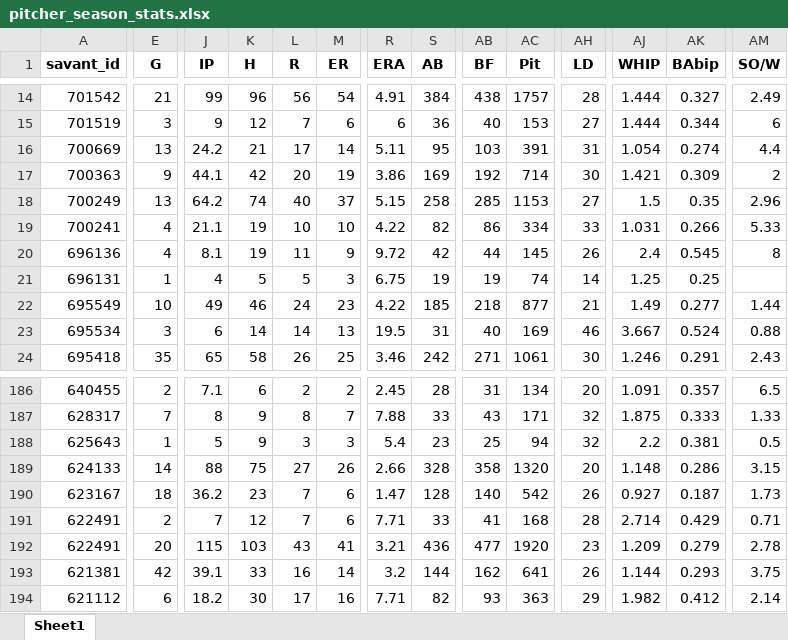
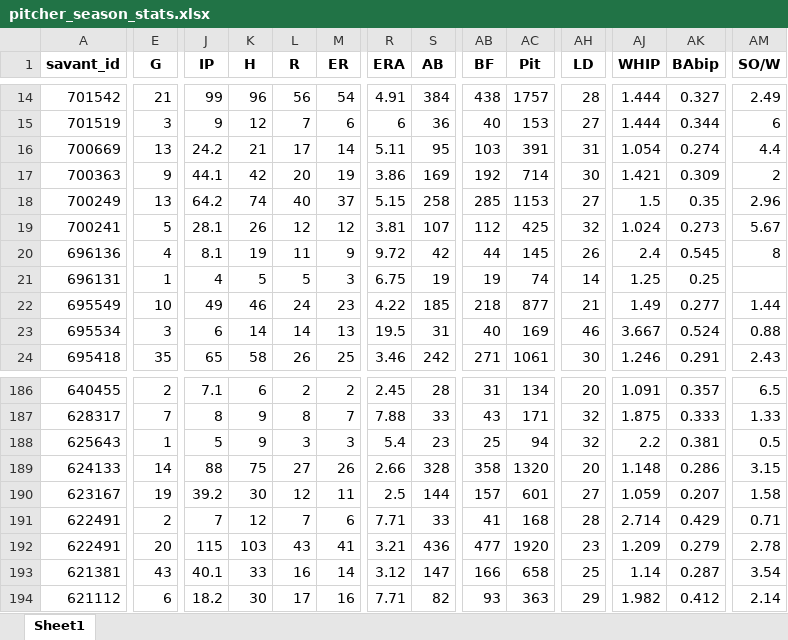
Before and after one commit to mtdewrocks/api-project, an Excel workbook: api/pitcher_season_stats.xlsx, sheet Sheet1, drawn as a sheet; only a part is shown, gaps mark what is left out; values as stored, in another font and other column widths than the file's, no borders; the diff covers the shown part only; the diff names each change by its address in the sheet, - before the commit and + after, or states it on an @@ line.

```diff
--- a/api/pitcher_season_stats.xlsx (sheet Sheet1)
+++ b/api/pitcher_season_stats.xlsx (sheet Sheet1)
-E19 (G): 4
+E19 (G): 5
-J19 (IP): 21.1
+J19 (IP): 28.1
-K19 (H): 19
+K19 (H): 26
-L19 (R): 10
+L19 (R): 12
-M19 (ER): 10
+M19 (ER): 12
-R19 (ERA): 4.22
+R19 (ERA): 3.81
-S19 (AB): 82
+S19 (AB): 107
-AB19 (BF): 86
+AB19 (BF): 112
-AC19 (Pit): 334
+AC19 (Pit): 425
-AH19 (LD): 33
+AH19 (LD): 32
-AJ19 (WHIP): 1.031
+AJ19 (WHIP): 1.024
-AK19 (BAbip): 0.266
+AK19 (BAbip): 0.273
-AM19 (SO/W): 5.33
+AM19 (SO/W): 5.67
-E190 (G): 18
+E190 (G): 19
-J190 (IP): 36.2
+J190 (IP): 39.2
-K190 (H): 23
+K190 (H): 30
-L190 (R): 7
+L190 (R): 12
-M190 (ER): 6
+M190 (ER): 11
-R190 (ERA): 1.47
+R190 (ERA): 2.5
-S190 (AB): 128
+S190 (AB): 144
-AB190 (BF): 140
+AB190 (BF): 157
-AC190 (Pit): 542
+AC190 (Pit): 601
-AH190 (LD): 26
+AH190 (LD): 27
-AJ190 (WHIP): 0.927
+AJ190 (WHIP): 1.059
-AK190 (BAbip): 0.187
+AK190 (BAbip): 0.207
-AM190 (SO/W): 1.73
+AM190 (SO/W): 1.58
-E193 (G): 42
+E193 (G): 43
-J193 (IP): 39.1
+J193 (IP): 40.1
-R193 (ERA): 3.2
+R193 (ERA): 3.12
-S193 (AB): 144
+S193 (AB): 147
-AB193 (BF): 162
+AB193 (BF): 166
-AC193 (Pit): 641
+AC193 (Pit): 658
-AH193 (LD): 26
+AH193 (LD): 25
-AJ193 (WHIP): 1.144
+AJ193 (WHIP): 1.14
-AK193 (BAbip): 0.293
+AK193 (BAbip): 0.287
-AM193 (SO/W): 3.75
+AM193 (SO/W): 3.54
```
Also changed, not shown: 666 edited cells elsewhere in this sheet, api/hitters.xlsx, api/pitchers.xlsx.
